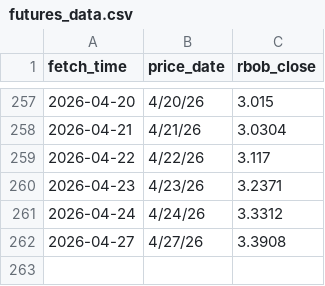
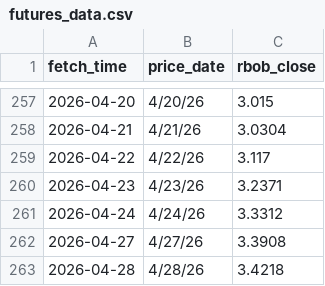
Before and after one commit to GILLIONAIREZ/gas-tracker, a CSV file: data/futures_data.csv, drawn as a sheet; only a part is shown, gaps mark what is left out.

```diff
--- a/data/futures_data.csv
+++ b/data/futures_data.csv
@@ -262 +262,2 @@ fetch_time,price_date,rbob_close
 2026-04-27,4/27/26,3.3908
+2026-04-28,4/28/26,3.4218
```
Also changed, not shown: data/gas_data.csv, 1 other file.
